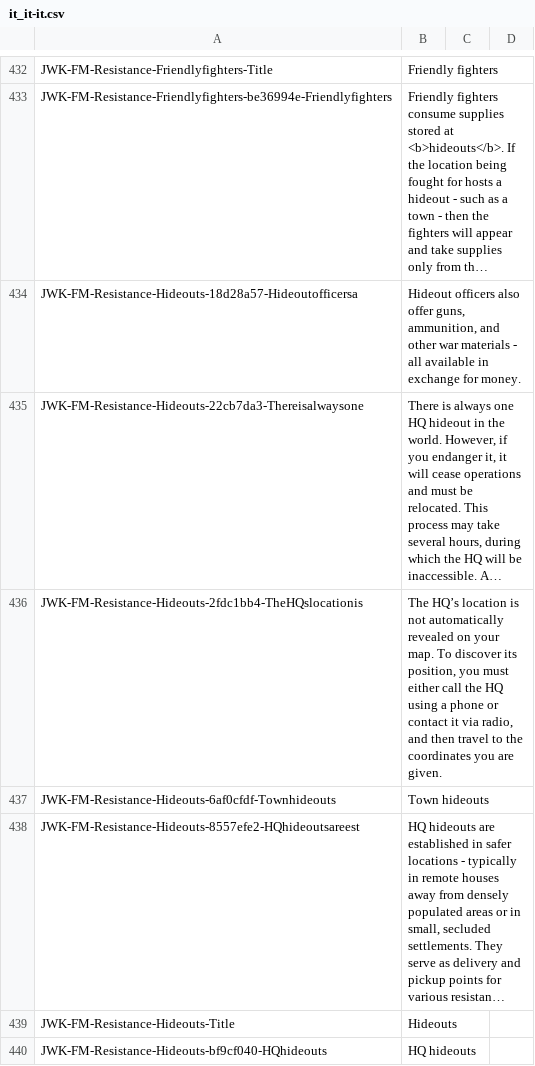
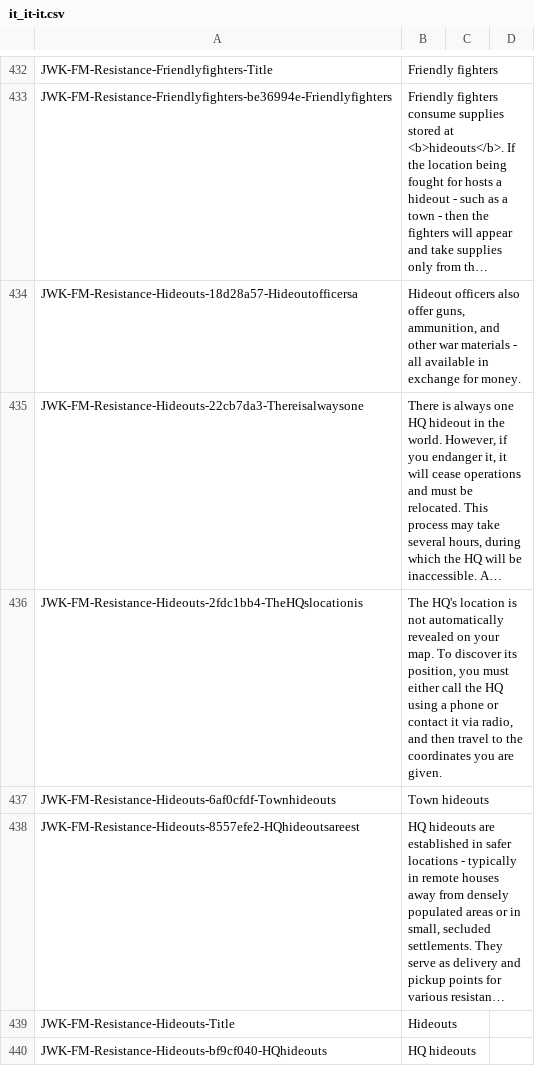
Before and after one commit to JohnnyKerner/FreedomFighters.Contrib, a CSV file: translations/it_it-it.csv, drawn as a sheet; only a part is shown, gaps mark what is left out; long unchanged cells end in …; the diff covers the shown part only; the diff names each change by its address in the sheet, - before the commit and + after, or states it on an @@ line.

```diff
--- a/translations/it_it-it.csv
+++ b/translations/it_it-it.csv
-B436: The HQ’s location is…
+B436: The HQ's location is…
```
Also changed, not shown: 21 edited cells elsewhere in this file, translations/de_de-de.csv, translations/ja_jp-ja.csv, 9 other files.
